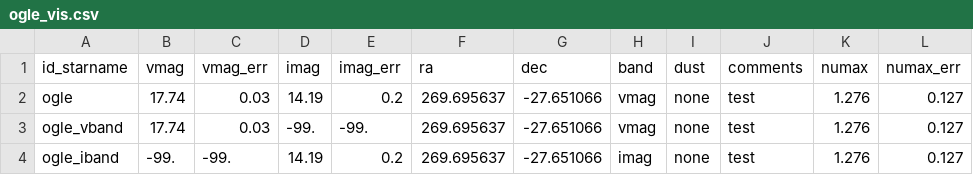
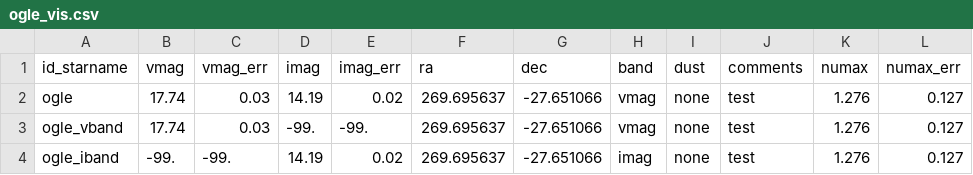
Before and after one commit to danxhuber/isoclassify, a CSV file: ogle_vis.csv, drawn as a sheet.

Commit message:
Update ogle_vis.csv
typo fixed in imag_err

```diff
--- a/ogle_vis.csv
+++ b/ogle_vis.csv
@@ -1,4 +1,4 @@
 id_starname,vmag,vmag_err,imag,imag_err,ra,dec,band,dust,comments,numax,numax_err
-ogle,17.74,0.03,14.19,0.2,269.695637,-27.651066,vmag,none,test,1.276,0.127
+ogle,17.74,0.03,14.19,0.02,269.695637,-27.651066,vmag,none,test,1.276,0.127
 ogle_vband,17.74,0.03,-99.,-99.,269.695637,-27.651066,vmag,none,test,1.276,0.127
-ogle_iband,-99.,-99.,14.19,0.2,269.695637,-27.651066,imag,none,test,1.276,0.127
+ogle_iband,-99.,-99.,14.19,0.02,269.695637,-27.651066,imag,none,test,1.276,0.127
```
